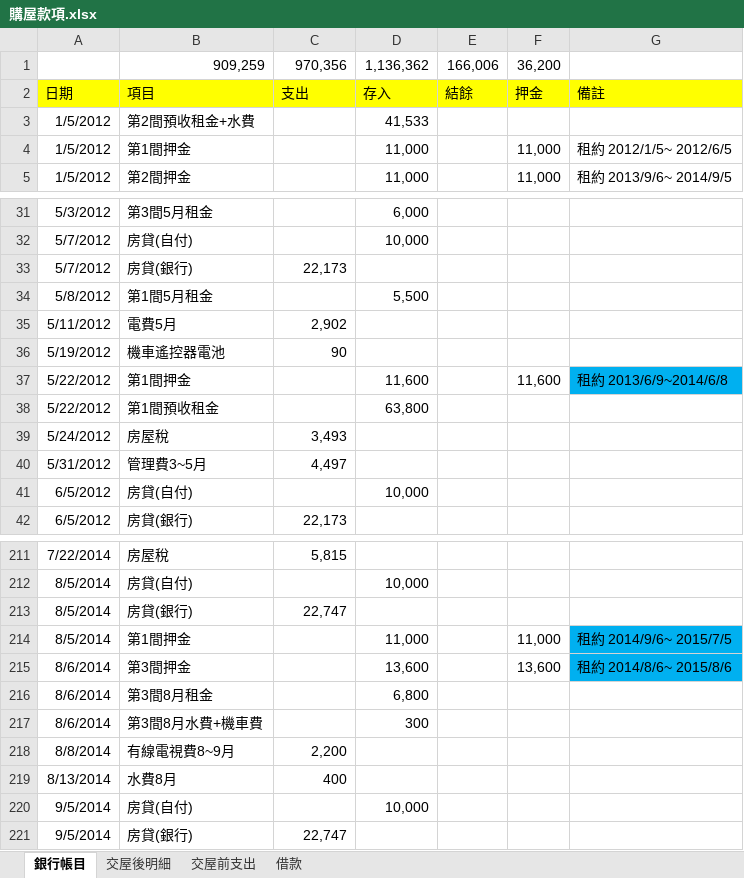
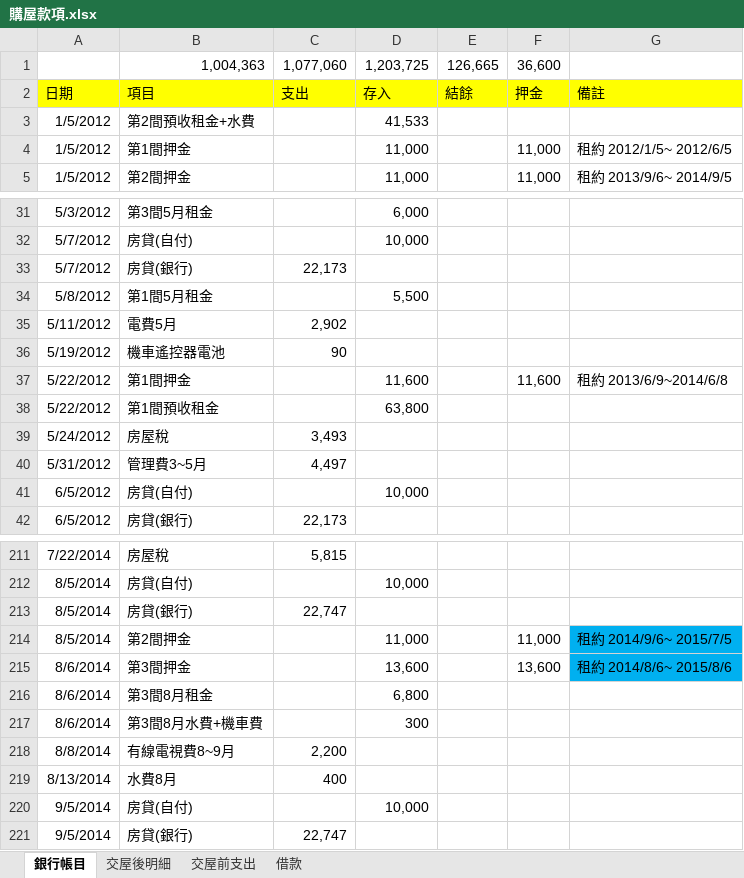
Before and after one commit to dada2cindy/tradeuse-dada2cindy, an Excel workbook: 交易紀錄/購屋款項.xlsx, sheet 銀行帳目, drawn as a sheet; only a part is shown, gaps mark what is left out; values as stored, in another font and other column widths than the file's, no borders; removed rows and columns are numbered as before the commit, all else as after; the diff covers the shown part only; the diff names each change by its address in the sheet, - before the commit and + after, or states it on an @@ line.

```diff
--- a/交易紀錄/購屋款項.xlsx (sheet 銀行帳目)
+++ b/交易紀錄/購屋款項.xlsx (sheet 銀行帳目)
-row 1:  | 909,259 | 970,356 | 1,136,362 | 166,006 | 36,200
+row 1:  | 1,004,363 | 1,077,060 | 1,203,725 | 126,665 | 36,600
-G37 fill: #00B0F0
+G37 fill: none
-B214: 第1間押金
+B214: 第2間押金
```
Also changed, not shown: 22 added rows, 1 removed row and 6 edited cells elsewhere in this sheet, sheet 交屋後明細.
